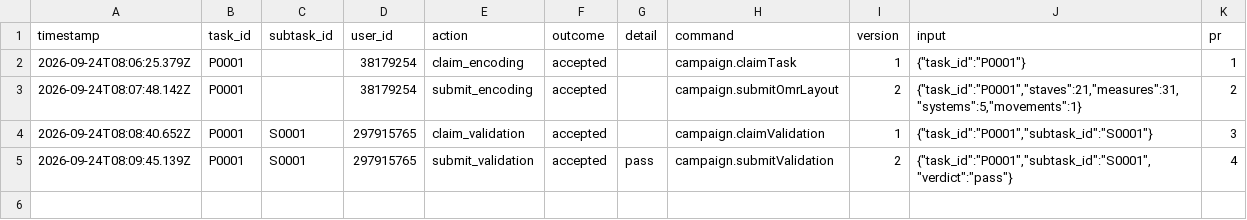
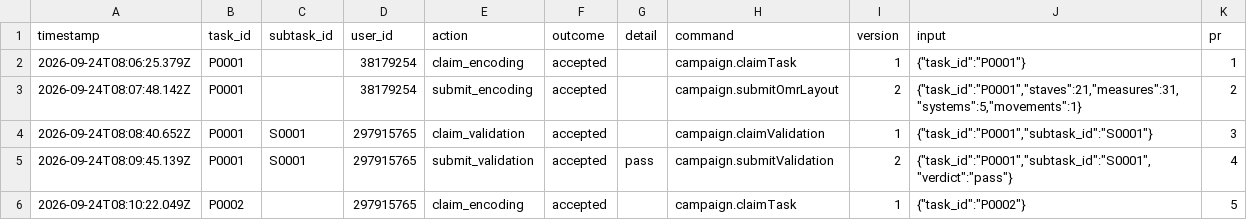
Before and after one commit to ohwjd/test-20260924-1, a CSV file: tracking/history.csv, drawn as a sheet; the diff names each change by its address in the sheet, - before the commit and + after, or states it on an @@ line.

```diff
--- a/tracking/history.csv
+++ b/tracking/history.csv
+row 6: 2026-09-24T08:10:22.049Z | P0002 |  | 297915765 | claim_encoding | accepted |  | campaign.claimTask | 1 | {"task_id":"P0002"} | 5
```
Also changed, not shown: 1 other file.
